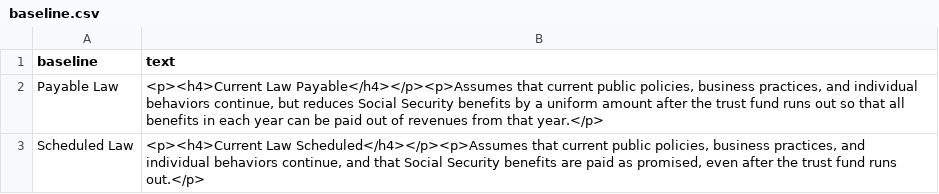
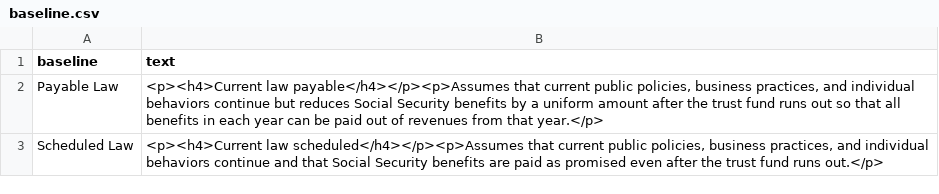
Before and after one commit to UrbanInstitute/dynasim-shiny2, a CSV file: text/baseline.csv, drawn as a sheet.

```diff
--- a/text/baseline.csv
+++ b/text/baseline.csv
@@ -1,3 +1,3 @@
 baseline,text
-Payable Law,"<p><h4>Current Law Payable</h4></p><p>Assumes that current public policies, business practices, and individual behaviors continue, but reduces Social Security benefits by a uniform amount after the trust fund runs out so that all benefits in each year can be paid out of revenues from that year.</p>"
-Scheduled Law,"<p><h4>Current Law Scheduled</h4></p><p>Assumes that current public policies, business practices, and individual behaviors continue, and that Social Security benefits are paid as promised, even after the trust fund runs out.</p>"
+Payable Law,"<p><h4>Current law payable</h4></p><p>Assumes that current public policies, business practices, and individual behaviors continue but reduces Social Security benefits by a uniform amount after the trust fund runs out so that all benefits in each year can be paid out of revenues from that year.</p>"
+Scheduled Law,"<p><h4>Current law scheduled</h4></p><p>Assumes that current public policies, business practices, and individual behaviors continue and that Social Security benefits are paid as promised even after the trust fund runs out.</p>"
```
Also changed, not shown: text/option.csv, text/scale.csv, 1 other file.
